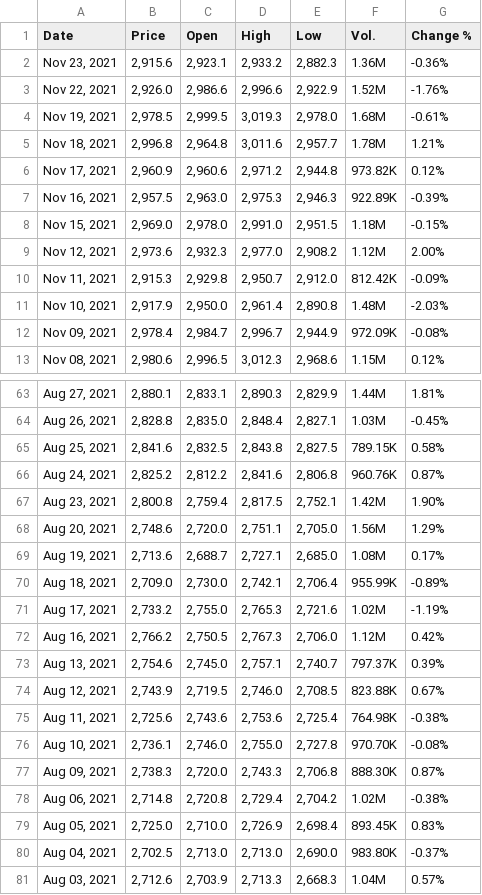
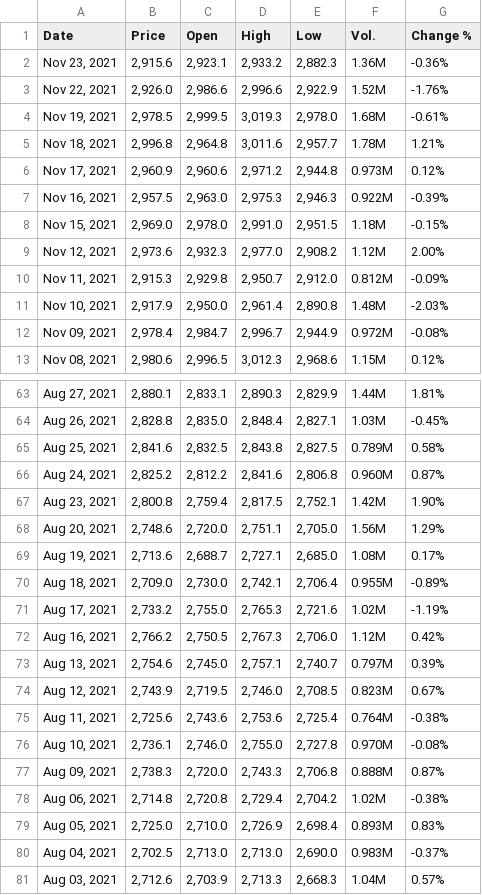
Before and after one commit to M4RV1/PengKom-Tubes-2, a CSV file: GOOGL Historical Data.csv, drawn as a sheet; only a part is shown, gaps mark what is left out; the diff covers the shown part only.

Commit message:
Update GOOGL Historical Data.csv
Changing K to M manually and converting it by dividing by 1000

```diff
--- a/GOOGL Historical Data.csv
+++ b/GOOGL Historical Data.csv
@@ -5,9 +5,9 @@
 "Nov 18, 2021","2,996.8","2,964.8","3,011.6","2,957.7","1.78M","1.21%"
-"Nov 17, 2021","2,960.9","2,960.6","2,971.2","2,944.8","973.82K","0.12%"
-"Nov 16, 2021","2,957.5","2,963.0","2,975.3","2,946.3","922.89K","-0.39%"
+"Nov 17, 2021","2,960.9","2,960.6","2,971.2","2,944.8","0.973M","0.12%"
+"Nov 16, 2021","2,957.5","2,963.0","2,975.3","2,946.3","0.922M","-0.39%"
 "Nov 15, 2021","2,969.0","2,978.0","2,991.0","2,951.5","1.18M","-0.15%"
 "Nov 12, 2021","2,973.6","2,932.3","2,977.0","2,908.2","1.12M","2.00%"
-"Nov 11, 2021","2,915.3","2,929.8","2,950.7","2,912.0","812.42K","-0.09%"
+"Nov 11, 2021","2,915.3","2,929.8","2,950.7","2,912.0","0.812M","-0.09%"
 "Nov 10, 2021","2,917.9","2,950.0","2,961.4","2,890.8","1.48M","-2.03%"
-"Nov 09, 2021","2,978.4","2,984.7","2,996.7","2,944.9","972.09K","-0.08%"
+"Nov 09, 2021","2,978.4","2,984.7","2,996.7","2,944.9","0.972M","-0.08%"
 "Nov 08, 2021","2,980.6","2,996.5","3,012.3","2,968.6","1.15M","0.12%"
@@ -64,4 +64,4 @@
 "Aug 26, 2021","2,828.8","2,835.0","2,848.4","2,827.1","1.03M","-0.45%"
-"Aug 25, 2021","2,841.6","2,832.5","2,843.8","2,827.5","789.15K","0.58%"
-"Aug 24, 2021","2,825.2","2,812.2","2,841.6","2,806.8","960.76K","0.87%"
+"Aug 25, 2021","2,841.6","2,832.5","2,843.8","2,827.5","0.789M","0.58%"
+"Aug 24, 2021","2,825.2","2,812.2","2,841.6","2,806.8","0.960M","0.87%"
 "Aug 23, 2021","2,800.8","2,759.4","2,817.5","2,752.1","1.42M","1.90%"
@@ -69,13 +69,13 @@
 "Aug 19, 2021","2,713.6","2,688.7","2,727.1","2,685.0","1.08M","0.17%"
-"Aug 18, 2021","2,709.0","2,730.0","2,742.1","2,706.4","955.99K","-0.89%"
+"Aug 18, 2021","2,709.0","2,730.0","2,742.1","2,706.4","0.955M","-0.89%"
 "Aug 17, 2021","2,733.2","2,755.0","2,765.3","2,721.6","1.02M","-1.19%"
 "Aug 16, 2021","2,766.2","2,750.5","2,767.3","2,706.0","1.12M","0.42%"
-"Aug 13, 2021","2,754.6","2,745.0","2,757.1","2,740.7","797.37K","0.39%"
-"Aug 12, 2021","2,743.9","2,719.5","2,746.0","2,708.5","823.88K","0.67%"
-"Aug 11, 2021","2,725.6","2,743.6","2,753.6","2,725.4","764.98K","-0.38%"
-"Aug 10, 2021","2,736.1","2,746.0","2,755.0","2,727.8","970.70K","-0.08%"
-"Aug 09, 2021","2,738.3","2,720.0","2,743.3","2,706.8","888.30K","0.87%"
+"Aug 13, 2021","2,754.6","2,745.0","2,757.1","2,740.7","0.797M","0.39%"
+"Aug 12, 2021","2,743.9","2,719.5","2,746.0","2,708.5","0.823M","0.67%"
+"Aug 11, 2021","2,725.6","2,743.6","2,753.6","2,725.4","0.764M","-0.38%"
+"Aug 10, 2021","2,736.1","2,746.0","2,755.0","2,727.8","0.970M","-0.08%"
+"Aug 09, 2021","2,738.3","2,720.0","2,743.3","2,706.8","0.888M","0.87%"
 "Aug 06, 2021","2,714.8","2,720.8","2,729.4","2,704.2","1.02M","-0.38%"
-"Aug 05, 2021","2,725.0","2,710.0","2,726.9","2,698.4","893.45K","0.83%"
-"Aug 04, 2021","2,702.5","2,713.0","2,713.0","2,690.0","983.80K","-0.37%"
+"Aug 05, 2021","2,725.0","2,710.0","2,726.9","2,698.4","0.893M","0.83%"
+"Aug 04, 2021","2,702.5","2,713.0","2,713.0","2,690.0","0.983M","-0.37%"
 "Aug 03, 2021","2,712.6","2,703.9","2,713.3","2,668.3","1.04M","0.57%"
```
Also changed, not shown: 7 edited cells elsewhere in this file.
